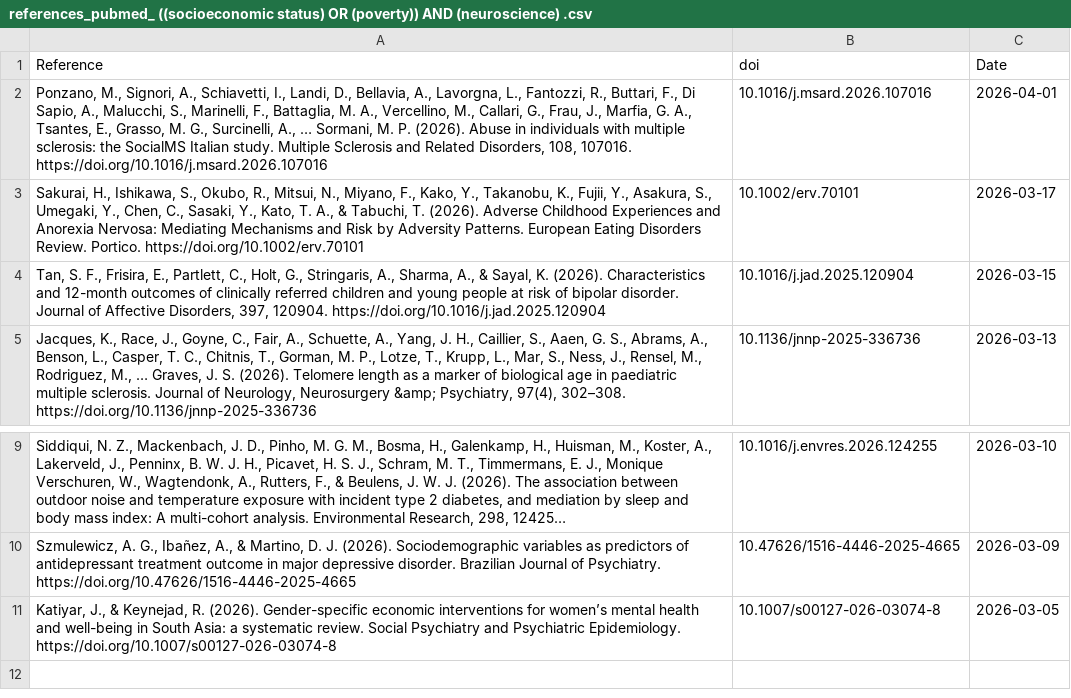
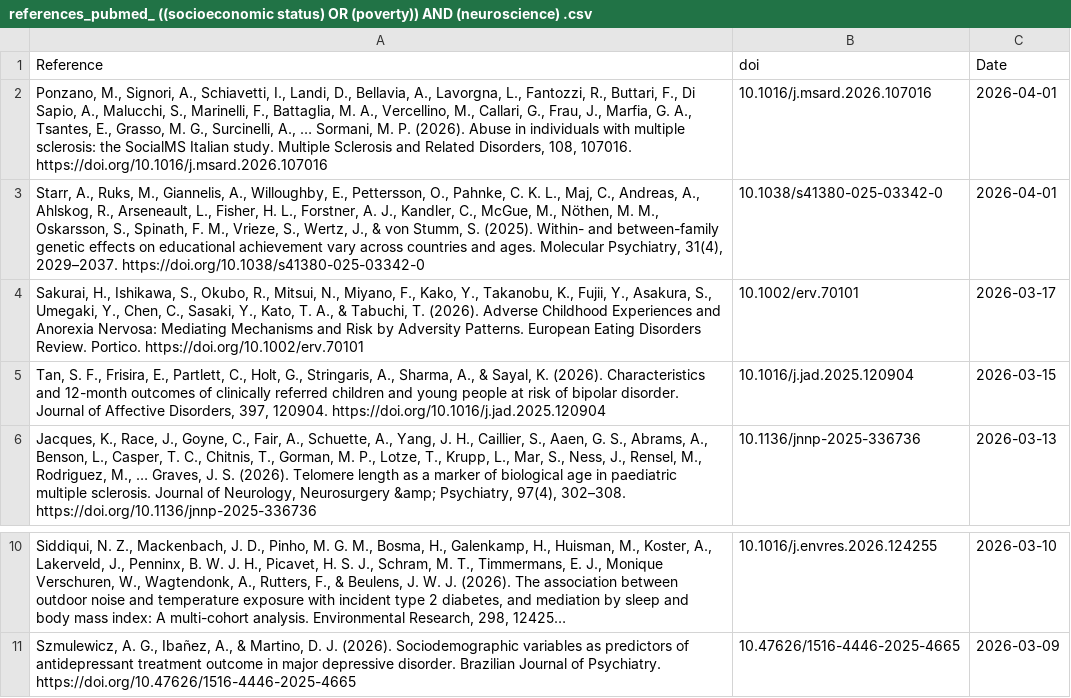
Before and after one commit to FedeGiovannetti/SESNeuroscienceRefs, a CSV file: SESneuroscienceRefs/Data/references_pubmed_ ((socioeconomic status) OR (poverty)) AND (neuroscience) .csv, drawn as a sheet; only a part is shown, gaps mark what is left out; long unchanged cells end in ….

```diff
--- a/SESneuroscienceRefs/Data/references_pubmed_ ((socioeconomic status) OR (poverty)) AND (neuroscience) .csv
+++ b/SESneuroscienceRefs/Data/references_pubmed_ ((socioeconomic status) OR (poverty)) AND (neuroscience) .csv
@@ -2,2 +2,3 @@
 "Ponzano, M., Signori, A., Schiavetti, I., Landi, D., Bellavia, A., Lavorgna, L., Fantozzi, R., Buttari, F., Di Sapio, A., Malucchi, S., Marinelli, F., Battaglia, M. A., Vercellino, M., Callari, G., Frau, J., Marfia, G. A., Tsantes, E., Grasso, M. G., Surcinelli, A., … Sormani, M. P. (2026). Abuse in individuals with multiple sclerosis: the SocialMS Italian study. Multiple Sclerosis and Related Disorders, 108, 107016. https://doi.org/10.1016/j.msard.2026.107016","10.1016/j.msard.2026.107016",2026-04-01
+"Starr, A., Ruks, M., Giannelis, A., Willoughby, E., Pettersson, O., Pahnke, C. K. L., Maj, C., Andreas, A., Ahlskog, R., Arseneault, L., Fisher, H. L., Forstner, A. J., Kandler, C., McGue, M., Nöthen, M. M., Oskarsson, S., Spinath, F. M., Vrieze, S., Wertz, J., & von Stumm, S. (2025). Within- and between-family genetic effects on educational achievement vary across countries and ages. Molecular Psychiatry, 31(4), 2029–2037. https://doi.org/10.1038/s41380-025-03342-0","10.1038/s41380-025-03342-0",2026-04-01
 "Sakurai, H., Ishikawa, S., Okubo, R., Mitsui, N., Miyano, F., Kako, Y., Takanobu, K., Fujii, Y., Asakura, S., Umegaki, Y., Chen, C., Sasaki, Y., Kato, T. A., & Tabuchi, T. (2026). Adverse Childhood Experiences and Anorexia Nervosa: Mediating Mechanisms and Risk by Adversity Patterns. European Eating Disorders Review. Portico. https://doi.org/10.1002/erv.70101","10.1002/erv.70101",2026-03-17
@@ -10,2 +11 @@
 "Szmulewicz, A. G., Ibañez, A., & Martino, D. J. (2026). Sociodemographic variables as predictors of antidepressant treatment outcome in major depressive disorder. Brazilian Journal of Psychiatry. https://doi.org/10.47626/1516-4446-2025-4665","10.47626/1516-4446-2025-4665",2026-03-09
-"Katiyar, J., & Keynejad, R. (2026). Gender-specific economic interventions for women’s mental health and well-being in South Asia: a systematic review. Social Psychiatry and Psychiatric Epidemiology. https://doi.org/10.1007/s00127-026-03074-8","10.1007/s00127-026-03074-8",2026-03-05
```
